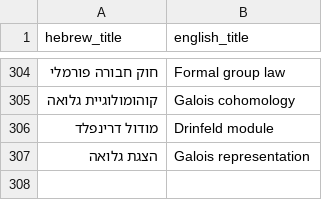
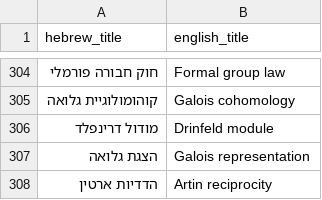
Before and after one commit to gershonavi/WIKI, a TSV file: sources.tsv, drawn as a sheet; only a part is shown, gaps mark what is left out; the diff names each change by its address in the sheet, - before the commit and + after, or states it on an @@ line.

```diff
--- a/sources.tsv
+++ b/sources.tsv
+row 308: הדדיות ארטין | Artin reciprocity
```
Also changed, not shown: course/units.tsv, 9 other files.
